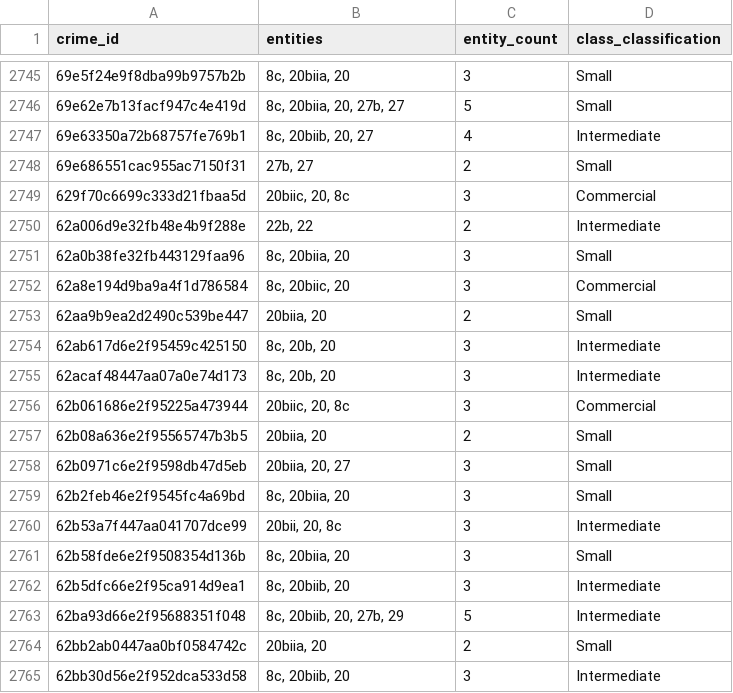
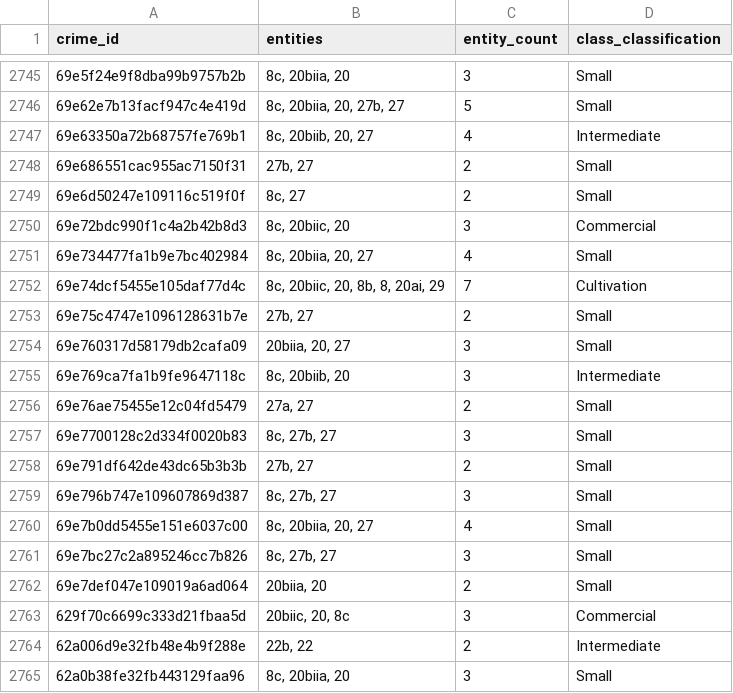
Before and after one commit to ASHISH-RATNA-DARLA/DOPAMS-ETL, a CSV file: section-wise-case-clarification/logic2_output.csv, drawn as a sheet; only a part is shown, gaps mark what is left out; the shorter side is filled out with more unchanged rows; the diff names each change by its address in the sheet, - before the commit and + after, or states it on an @@ line.

```diff
--- a/section-wise-case-clarification/logic2_output.csv
+++ b/section-wise-case-clarification/logic2_output.csv
+row 2749: 69e6d50247e109116c519f0f | 8c, 27 | 2 | Small
+row 2750: 69e72bdc990f1c4a2b42b8d3 | 8c, 20biic, 20 | 3 | Commercial
+row 2751: 69e734477fa1b9e7bc402984 | 8c, 20biia, 20, 27 | 4 | Small
+row 2752: 69e74dcf5455e105daf77d4c | 8c, 20biic, 20, 8b, 8, 20ai, 29 | 7 | Cultivation
+row 2753: 69e75c4747e1096128631b7e | 27b, 27 | 2 | Small
+row 2754: 69e760317d58179db2cafa09 | 20biia, 20, 27 | 3 | Small
+row 2755: 69e769ca7fa1b9fe9647118c | 8c, 20biib, 20 | 3 | Intermediate
+row 2756: 69e76ae75455e12c04fd5479 | 27a, 27 | 2 | Small
+row 2757: 69e7700128c2d334f0020b83 | 8c, 27b, 27 | 3 | Small
+row 2758: 69e791df642de43dc65b3b3b | 27b, 27 | 2 | Small
+row 2759: 69e796b747e109607869d387 | 8c, 27b, 27 | 3 | Small
+row 2760: 69e7b0dd5455e151e6037c00 | 8c, 20biia, 20, 27 | 4 | Small
+row 2761: 69e7bc27c2a895246cc7b826 | 8c, 27b, 27 | 3 | Small
+row 2762: 69e7def047e109019a6ad064 | 20biia, 20 | 2 | Small
```
Also changed, not shown: section-wise-case-clarification/logic1_output.csv, section-wise-case-clarification/logic2_entity_details.csv, 33 other files.
